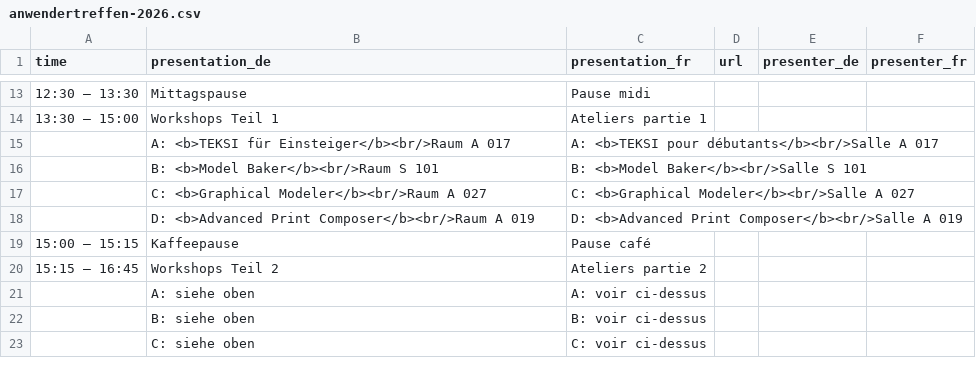
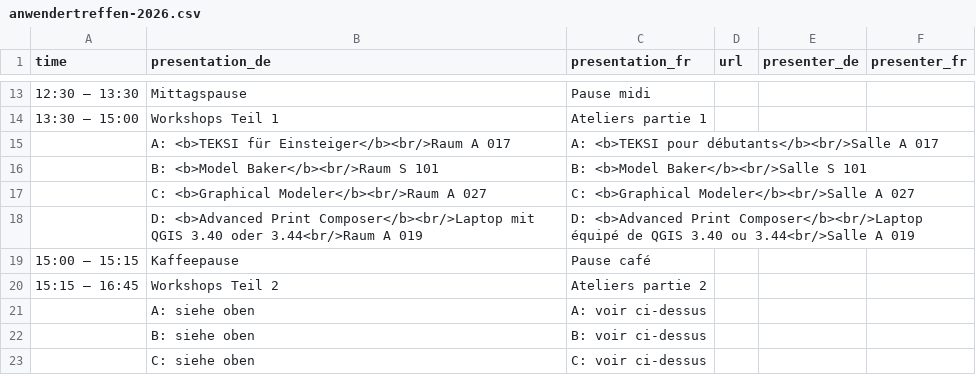
Before and after one commit to qgis-ch/qgis-ch-website, a CSV file: _data/anwendertreffen-2026.csv, drawn as a sheet; only a part is shown, gaps mark what is left out.

Commit message:
Update user meeting programme

```diff
--- a/_data/anwendertreffen-2026.csv
+++ b/_data/anwendertreffen-2026.csv
@@ -17,3 +17,3 @@
 ,"C: <b>Graphical Modeler</b><br/>Raum A 027","C: <b>Graphical Modeler</b><br/>Salle A 027",,,
-,"D: <b>Advanced Print Composer</b><br/>Raum A 019","D: <b>Advanced Print Composer</b><br/>Salle A 019",,,
+,"D: <b>Advanced Print Composer</b><br/>Laptop mit QGIS 3.40 oder 3.44<br/>Raum A 019","D: <b>Advanced Print Composer</b><br/>Laptop équipé de QGIS 3.40 ou 3.44<br/>Salle A 019",,,
 "15:00 – 15:15","Kaffeepause","Pause café",,,
```
